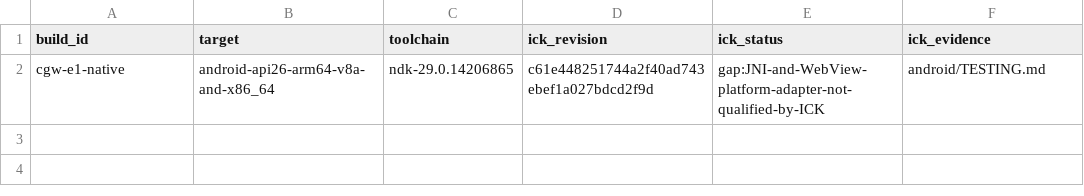
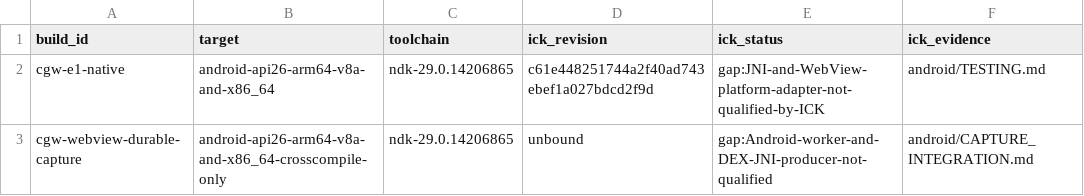
Before and after one commit to dilapidated-shed/ChatGPTExporter, a TSV file: android/build-toolchain.tsv, drawn as a sheet; the diff names each change by its address in the sheet, - before the commit and + after, or states it on an @@ line.

Commit message:
Record unverified TAB_P10 runtime and remove obsolete C67 trial from current CI

```diff
--- a/android/build-toolchain.tsv
+++ b/android/build-toolchain.tsv
+row 3: cgw-webview-durable-capture | android-api26-arm64-v8a-and-x86_64-crosscompile-only | ndk-29.0.14206865 | unbound | gap:Android-worker-and-DEX-JNI-producer-not-qualified | android/CAPTURE_INTEGRATION.md
```
